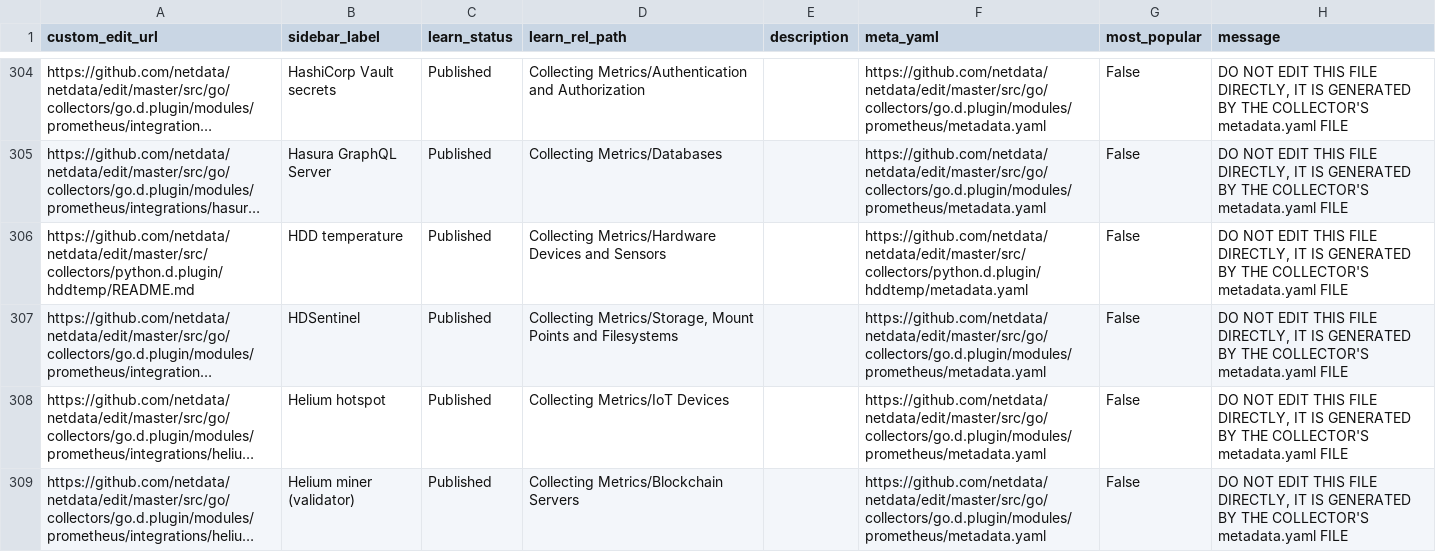
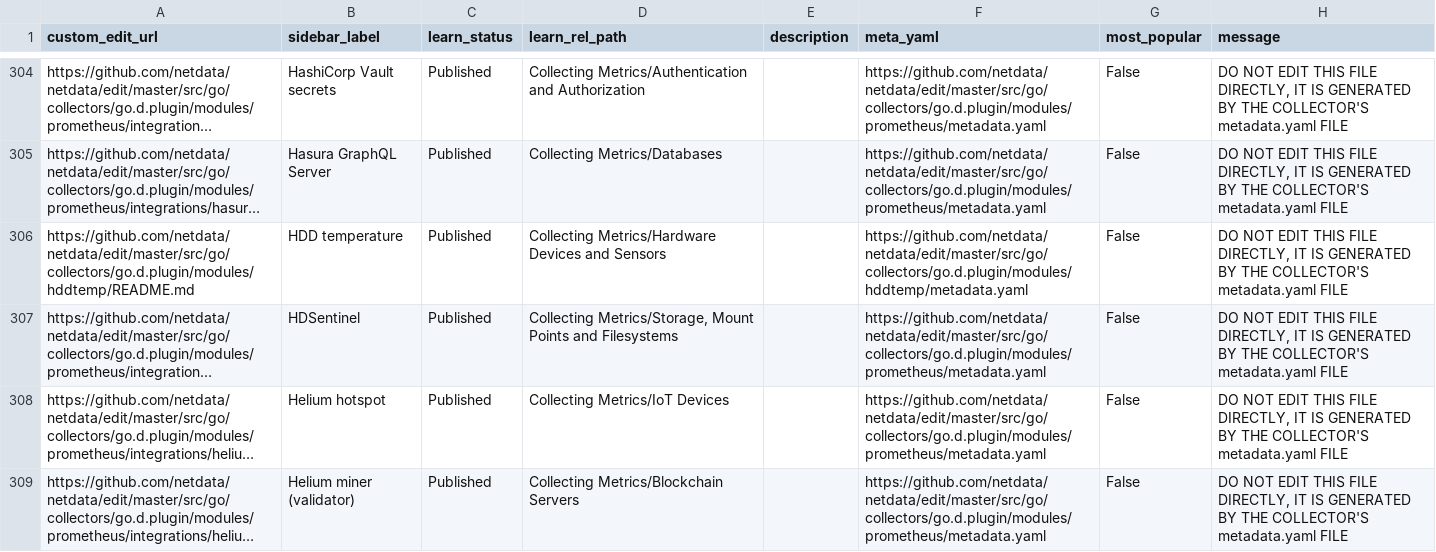
Before and after one commit to netdata/learn, a TSV file: ingest/generated_map.tsv, drawn as a sheet; only a part is shown, gaps mark what is left out; long unchanged cells end in …; the diff names each change by its address in the sheet, - before the commit and + after, or states it on an @@ line.

```diff
--- a/ingest/generated_map.tsv
+++ b/ingest/generated_map.tsv
-A306 (custom_edit_url): https://github.com/netdata/netdata/edit/master/src/collectors/python.d.plugin/hddtemp/README.md
+A306 (custom_edit_url): https://github.com/netdata/netdata/edit/master/src/go/collectors/go.d.plugin/modules/hddtemp/README.md
-F306 (meta_yaml): https://github.com/netdata/netdata/edit/master/src/collectors/python.d.plugin/hddtemp/metadata.yaml
+F306 (meta_yaml): https://github.com/netdata/netdata/edit/master/src/go/collectors/go.d.plugin/modules/hddtemp/metadata.yaml
```
Also changed, not shown: ingest/one_commit_back_file-dict.tsv, 2 other files.
